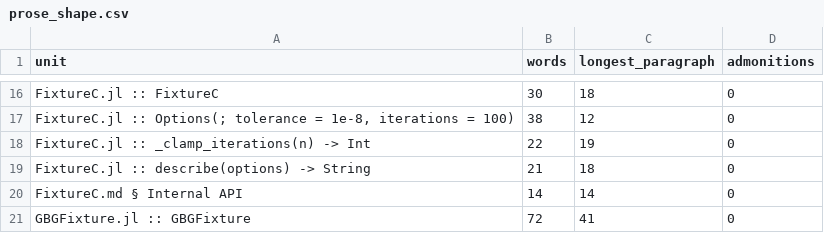
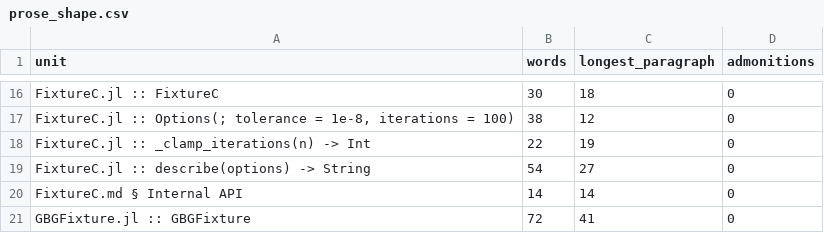
Before and after one commit to GrigorySarnitsky/GBGCodingTools.jl, a CSV file: fixture/GBG Fixture/docs/prose_shape.csv, drawn as a sheet; only a part is shown, gaps mark what is left out.

```diff
--- a/fixture/GBG Fixture/docs/prose_shape.csv
+++ b/fixture/GBG Fixture/docs/prose_shape.csv
@@ -18,3 +18,3 @@ unit,words,longest_paragraph,admonitions
 "FixtureC.jl :: _clamp_iterations(n) -> Int",22,19,0
-"FixtureC.jl :: describe(options) -> String",21,18,0
+"FixtureC.jl :: describe(options) -> String",54,27,0
 "FixtureC.md § Internal API",14,14,0
```
Also changed, not shown: docs/prose_shape.csv, 13 other files.
